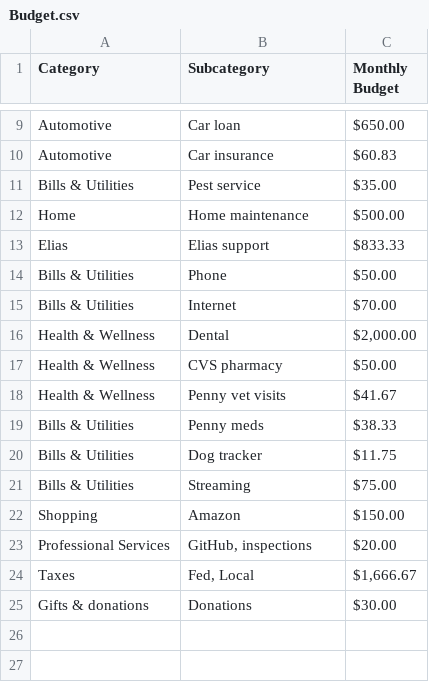
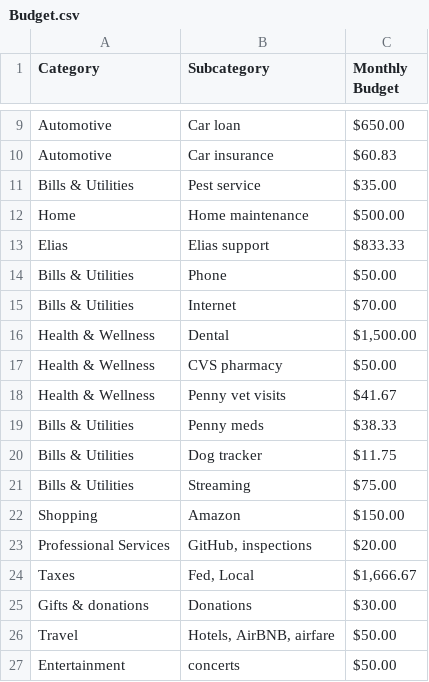
Before and after one commit to BillLyonCon/personal-budget-app, a CSV file: data/config/Budget.csv, drawn as a sheet; only a part is shown, gaps mark what is left out.

Commit message:
Add Travel and Entertainment budgets; reduce Dental from  to .5k

```diff
--- a/data/config/Budget.csv
+++ b/data/config/Budget.csv
@@ -15,3 +15,3 @@ Bills & Utilities,Phone,$50.00
 Bills & Utilities,Internet,$70.00
-Health & Wellness,Dental,"$2,000.00"
+Health & Wellness,Dental,"$1,500.00"
 Health & Wellness,CVS pharmacy,$50.00
@@ -25 +25,3 @@ Taxes,"Fed, Local","$1,666.67"
 Gifts & donations,Donations,$30.00
+Travel,"Hotels, AirBNB, airfare",$50.00
+Entertainment,concerts,$50.00
```
